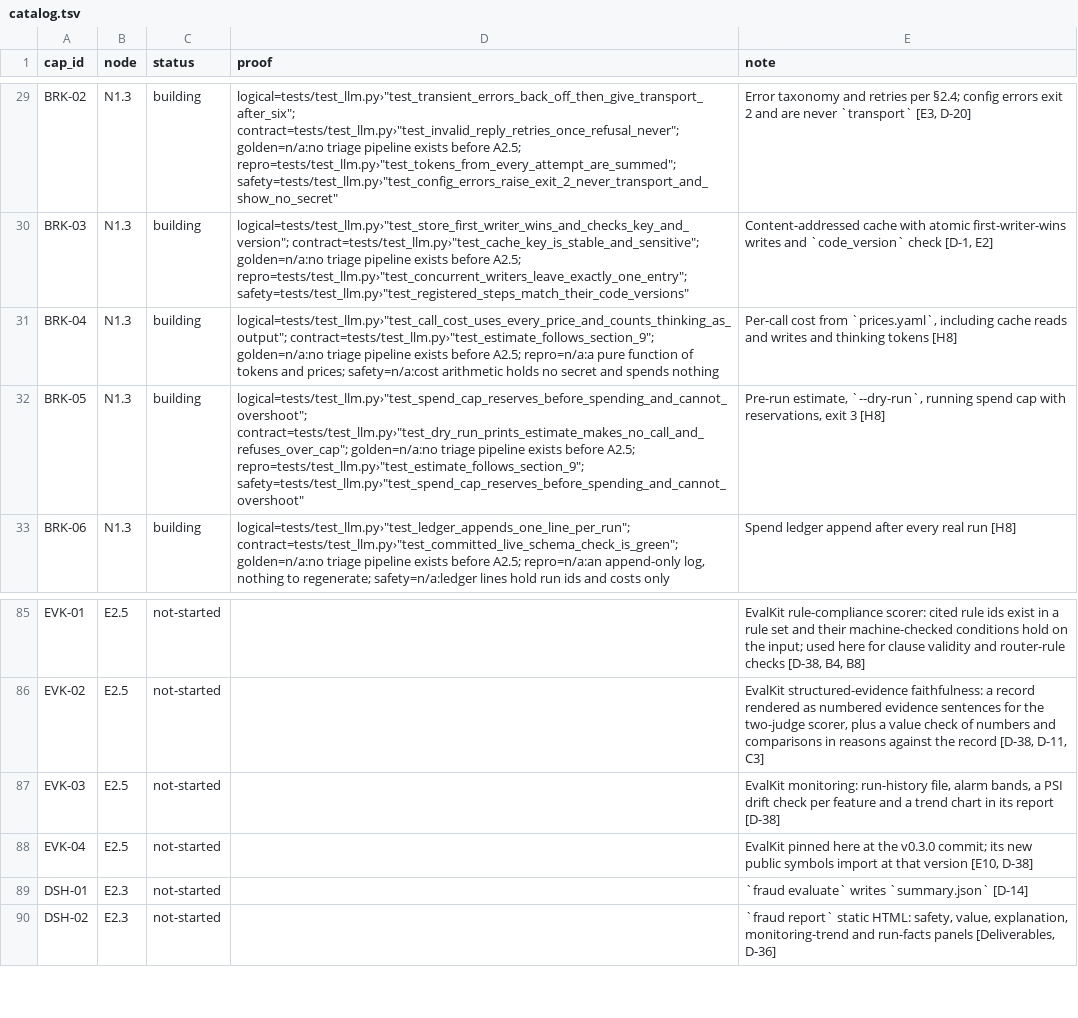
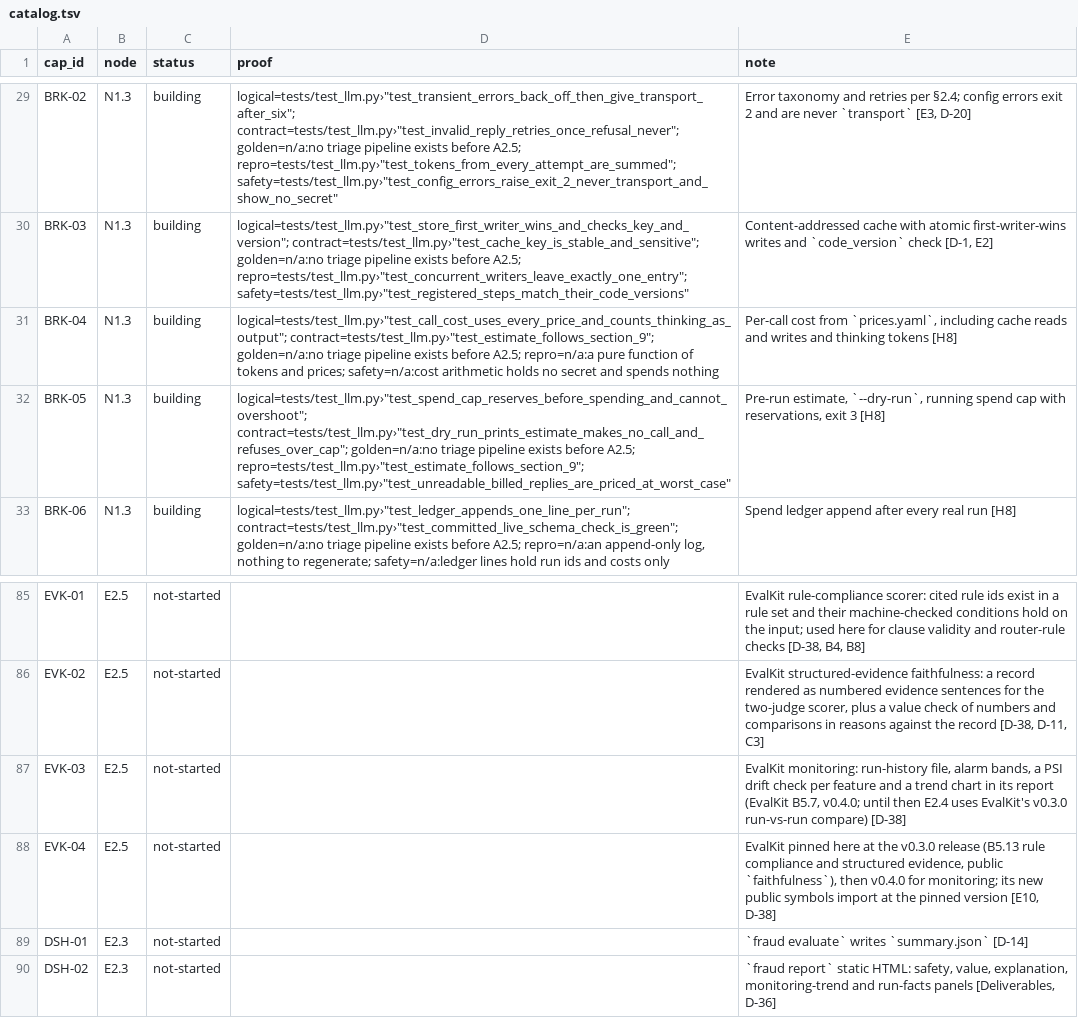
Before and after one commit to biplob819/fraud-review-bedrock, a TSV file: docs/graph/catalog.tsv, drawn as a sheet; only a part is shown, gaps mark what is left out.

```diff
--- a/docs/graph/catalog.tsv
+++ b/docs/graph/catalog.tsv
@@ -31,3 +31,3 @@ BRK-03	N1.3	building	"logical=tests/test_llm.py›""test_store_first_writer_wins
 BRK-04	N1.3	building	"logical=tests/test_llm.py›""test_call_cost_uses_every_price_and_counts_thinking_as_output""; contract=tests/test_llm.py›""test_estimate_follows_section_9""; golden=n/a:no triage pipeline exists before A2.5; repro=n/a:a pure function of tokens and prices; safety=n/a:cost arithmetic holds no secret and spends nothing"	Per-call cost from `prices.yaml`, including cache reads and writes and thinking tokens [H8]
-BRK-05	N1.3	building	"logical=tests/test_llm.py›""test_spend_cap_reserves_before_spending_and_cannot_overshoot""; contract=tests/test_llm.py›""test_dry_run_prints_estimate_makes_no_call_and_refuses_over_cap""; golden=n/a:no triage pipeline exists before A2.5; repro=tests/test_llm.py›""test_estimate_follows_section_9""; safety=tests/test_llm.py›""test_spend_cap_reserves_before_spending_and_cannot_overshoot"""	Pre-run estimate, `--dry-run`, running spend cap with reservations, exit 3 [H8]
+BRK-05	N1.3	building	"logical=tests/test_llm.py›""test_spend_cap_reserves_before_spending_and_cannot_overshoot""; contract=tests/test_llm.py›""test_dry_run_prints_estimate_makes_no_call_and_refuses_over_cap""; golden=n/a:no triage pipeline exists before A2.5; repro=tests/test_llm.py›""test_estimate_follows_section_9""; safety=tests/test_llm.py›""test_unreadable_billed_replies_are_priced_at_worst_case"""	Pre-run estimate, `--dry-run`, running spend cap with reservations, exit 3 [H8]
 BRK-06	N1.3	building	"logical=tests/test_llm.py›""test_ledger_appends_one_line_per_run""; contract=tests/test_llm.py›""test_committed_live_schema_check_is_green""; golden=n/a:no triage pipeline exists before A2.5; repro=n/a:an append-only log, nothing to regenerate; safety=n/a:ledger lines hold run ids and costs only"	Spend ledger append after every real run [H8]
@@ -86,4 +86,4 @@ EVK-01	E2.5	not-started		EvalKit rule-compliance scorer: cited rule ids exist in
 EVK-02	E2.5	not-started		EvalKit structured-evidence faithfulness: a record rendered as numbered evidence sentences for the two-judge scorer, plus a value check of numbers and comparisons in reasons against the record [D-38, D-11, C3]
-EVK-03	E2.5	not-started		EvalKit monitoring: run-history file, alarm bands, a PSI drift check per feature and a trend chart in its report [D-38]
-EVK-04	E2.5	not-started		EvalKit pinned here at the v0.3.0 commit; its new public symbols import at that version [E10, D-38]
+EVK-03	E2.5	not-started		EvalKit monitoring: run-history file, alarm bands, a PSI drift check per feature and a trend chart in its report (EvalKit B5.7, v0.4.0; until then E2.4 uses EvalKit's v0.3.0 run-vs-run compare) [D-38]
+EVK-04	E2.5	not-started		EvalKit pinned here at the v0.3.0 release (B5.13 rule compliance and structured evidence, public `faithfulness`), then v0.4.0 for monitoring; its new public symbols import at the pinned version [E10, D-38]
 DSH-01	E2.3	not-started		`fraud evaluate` writes `summary.json` [D-14]
```
Also changed, not shown: 7 other files.
